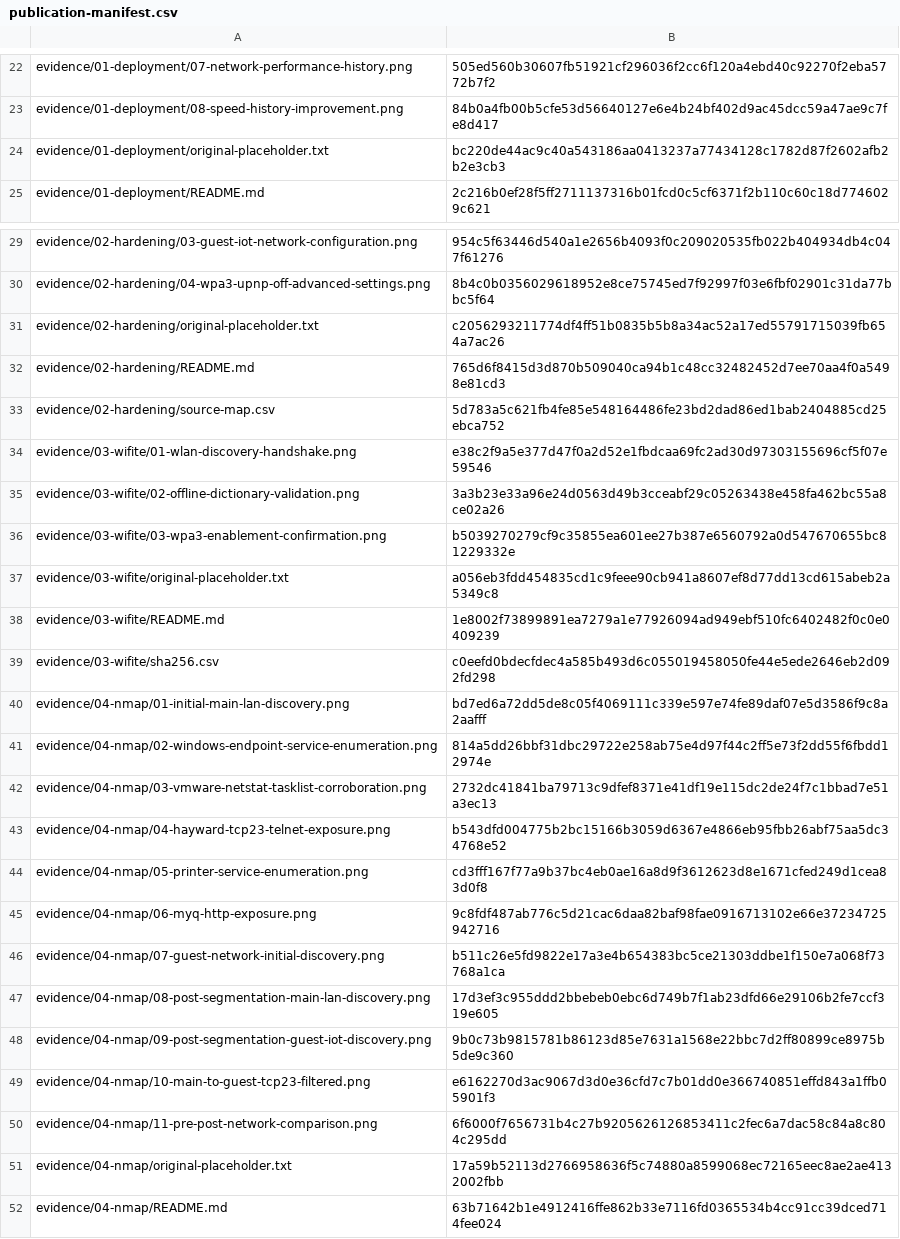
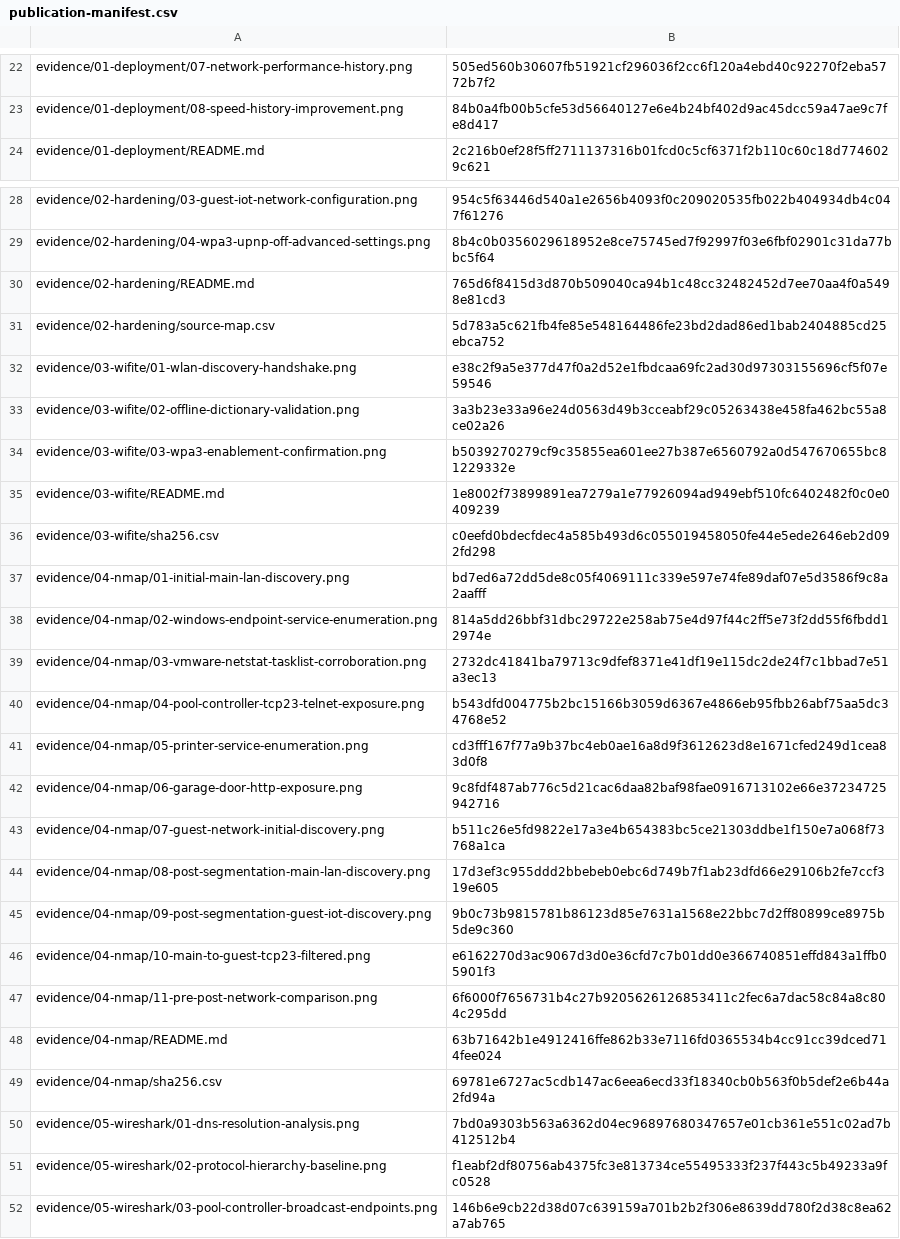
Before and after one commit to tedchace/Home-Network-Security-Project, a CSV file: reports/publication-manifest.csv, drawn as a sheet; only a part is shown, gaps mark what is left out; the shorter side is filled out with more unchanged rows; the diff covers the shown part only.

Commit message:
Audit 1.1
Audited screenshots to validate redactions. Made necessary changes/improvements. Further removed redundant files or placeholders. Updated hashes in accordance with screenshot redactions.

```diff
--- a/reports/publication-manifest.csv
+++ b/reports/publication-manifest.csv
@@ -23,3 +23,2 @@ evidence/01-deployment/07-network-performance-history.png,505ed560b30607fb51921c
 evidence/01-deployment/08-speed-history-improvement.png,84b0a4fb00b5cfe53d56640127e6e4b24bf402d9ac45dcc59a47ae9c7fe8d417
-evidence/01-deployment/original-placeholder.txt,bc220de44ac9c40a543186aa0413237a77434128c1782d87f2602afb2b2e3cb3
 evidence/01-deployment/README.md,2c216b0ef28f5ff2711137316b01fcd0c5cf6371f2b110c60c18d7746029c621
@@ -30,3 +29,2 @@ evidence/02-hardening/03-guest-iot-network-configuration.png,954c5f63446d540a1e2
 evidence/02-hardening/04-wpa3-upnp-off-advanced-settings.png,8b4c0b0356029618952e8ce75745ed7f92997f03e6fbf02901c31da77bbc5f64
-evidence/02-hardening/original-placeholder.txt,c2056293211774df4ff51b0835b5b8a34ac52a17ed55791715039fb654a7ac26
 evidence/02-hardening/README.md,765d6f8415d3d870b509040ca94b1c48cc32482452d7ee70aa4f0a5498e81cd3
@@ -36,3 +34,2 @@ evidence/03-wifite/02-offline-dictionary-validation.png,3a3b23e33a96e24d0563d49b
 evidence/03-wifite/03-wpa3-enablement-confirmation.png,b5039270279cf9c35855ea601ee27b387e6560792a0d547670655bc81229332e
-evidence/03-wifite/original-placeholder.txt,a056eb3fdd454835cd1c9feee90cb941a8607ef8d77dd13cd615abeb2a5349c8
 evidence/03-wifite/README.md,1e8002f73899891ea7279a1e77926094ad949ebf510fc6402482f0c0e0409239
@@ -42,5 +39,5 @@ evidence/04-nmap/02-windows-endpoint-service-enumeration.png,814a5dd26bbf31dbc29
 evidence/04-nmap/03-vmware-netstat-tasklist-corroboration.png,2732dc41841ba79713c9dfef8371e41df19e115dc2de24f7c1bbad7e51a3ec13
-evidence/04-nmap/04-hayward-tcp23-telnet-exposure.png,b543dfd004775b2bc15166b3059d6367e4866eb95fbb26abf75aa5dc34768e52
+evidence/04-nmap/04-pool-controller-tcp23-telnet-exposure.png,b543dfd004775b2bc15166b3059d6367e4866eb95fbb26abf75aa5dc34768e52
 evidence/04-nmap/05-printer-service-enumeration.png,cd3fff167f77a9b37bc4eb0ae16a8d9f3612623d8e1671cfed249d1cea83d0f8
-evidence/04-nmap/06-myq-http-exposure.png,9c8fdf487ab776c5d21cac6daa82baf98fae0916713102e66e37234725942716
+evidence/04-nmap/06-garage-door-http-exposure.png,9c8fdf487ab776c5d21cac6daa82baf98fae0916713102e66e37234725942716
 evidence/04-nmap/07-guest-network-initial-discovery.png,b511c26e5fd9822e17a3e4b654383bc5ce21303ddbe1f150e7a068f73768a1ca
@@ -50,3 +47,2 @@ evidence/04-nmap/10-main-to-guest-tcp23-filtered.png,e6162270d3ac9067d3d0e36cfd7
 evidence/04-nmap/11-pre-post-network-comparison.png,6f6000f7656731b4c27b9205626126853411c2fec6a7dac58c84a8c804c295dd
-evidence/04-nmap/original-placeholder.txt,17a59b52113d2766958636f5c74880a8599068ec72165eec8ae2ae4132002fbb
 evidence/04-nmap/README.md,63b71642b1e4912416ffe862b33e7116fd0365534b4cc91cc39dced714fee024
```
Also changed, not shown: 6 removed rows and 4 edited cells elsewhere in this file, evidence/05-wireshark/sha256.csv, evidence/06-splunk/sha256.csv, 10 other files.
